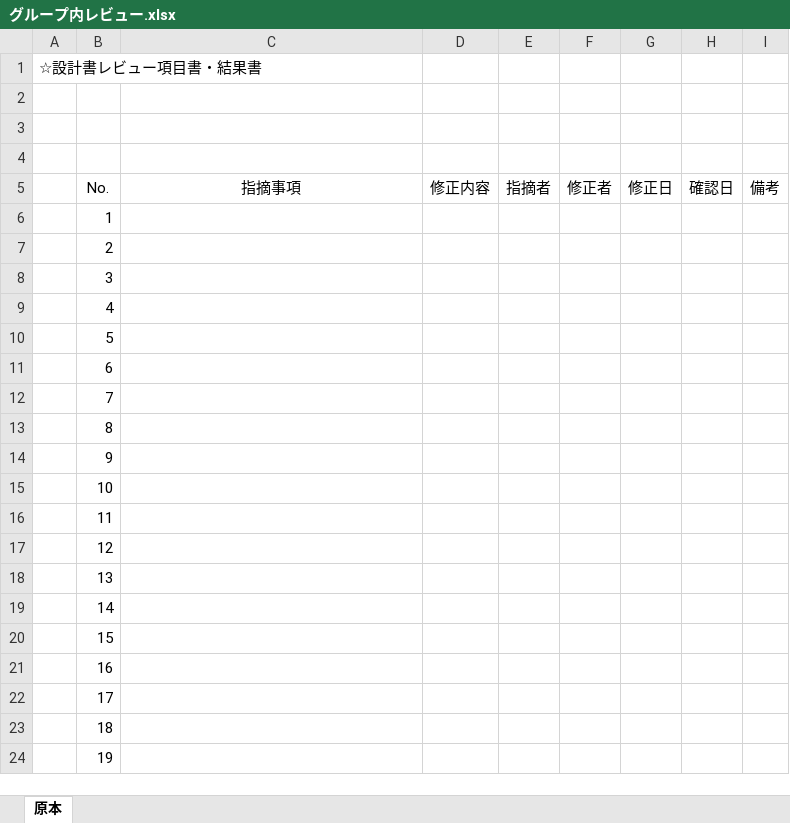
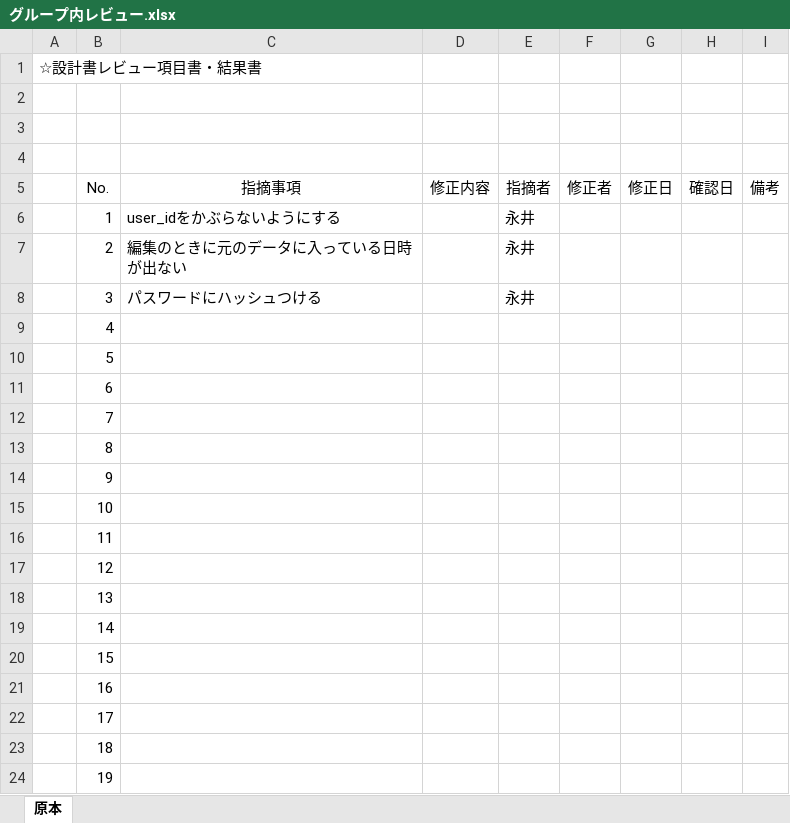
Before and after one commit to kou30/team_forest, an Excel workbook: document/レビュー仕様書/グループ内レビュー.xlsx, sheet 原本, drawn as a sheet; values as stored, in another font and other column widths than the file's, no borders; the diff names each change by its address in the sheet, - before the commit and + after, or states it on an @@ line.

```diff
--- a/document/レビュー仕様書/グループ内レビュー.xlsx (sheet 原本)
+++ b/document/レビュー仕様書/グループ内レビュー.xlsx (sheet 原本)
-C6 (指摘事項): (empty)
+C6 (指摘事項): user_idをかぶらないようにする
-E6:E8 (指摘者): (empty)
+E6:E8 (指摘者): 永井
-C7 (指摘事項): (empty)
+C7 (指摘事項): 編集のときに元のデータに入っている日時が出ない
-C8 (指摘事項): (empty)
+C8 (指摘事項): パスワードにハッシュつける
```
